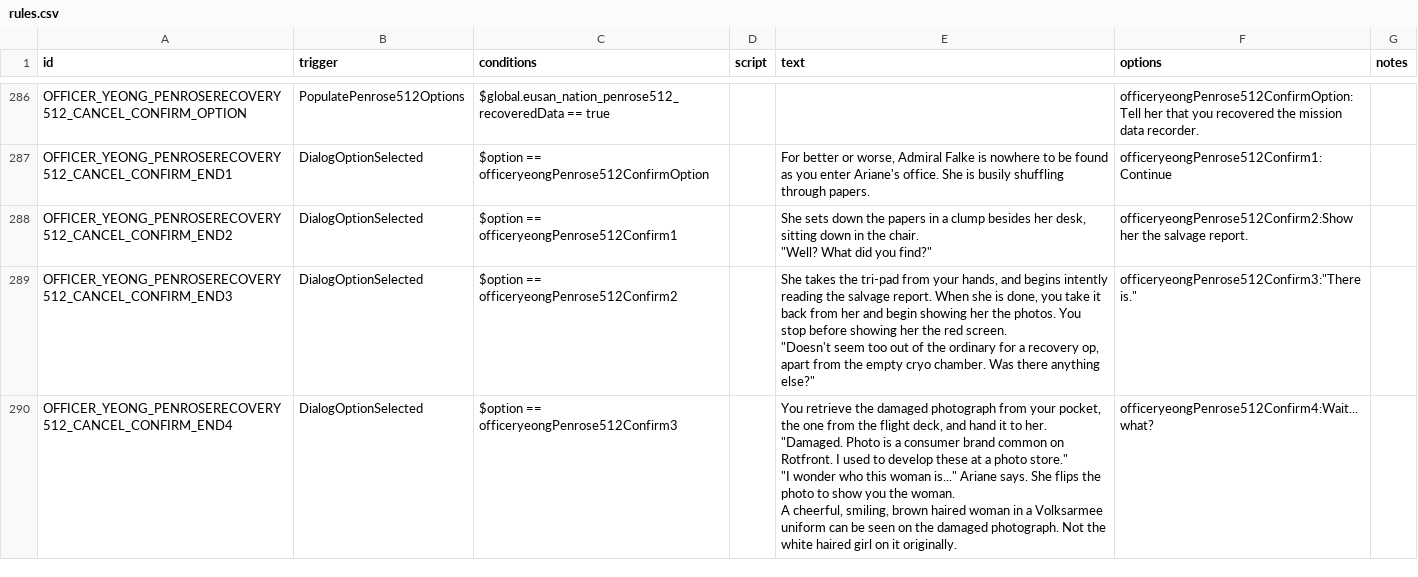
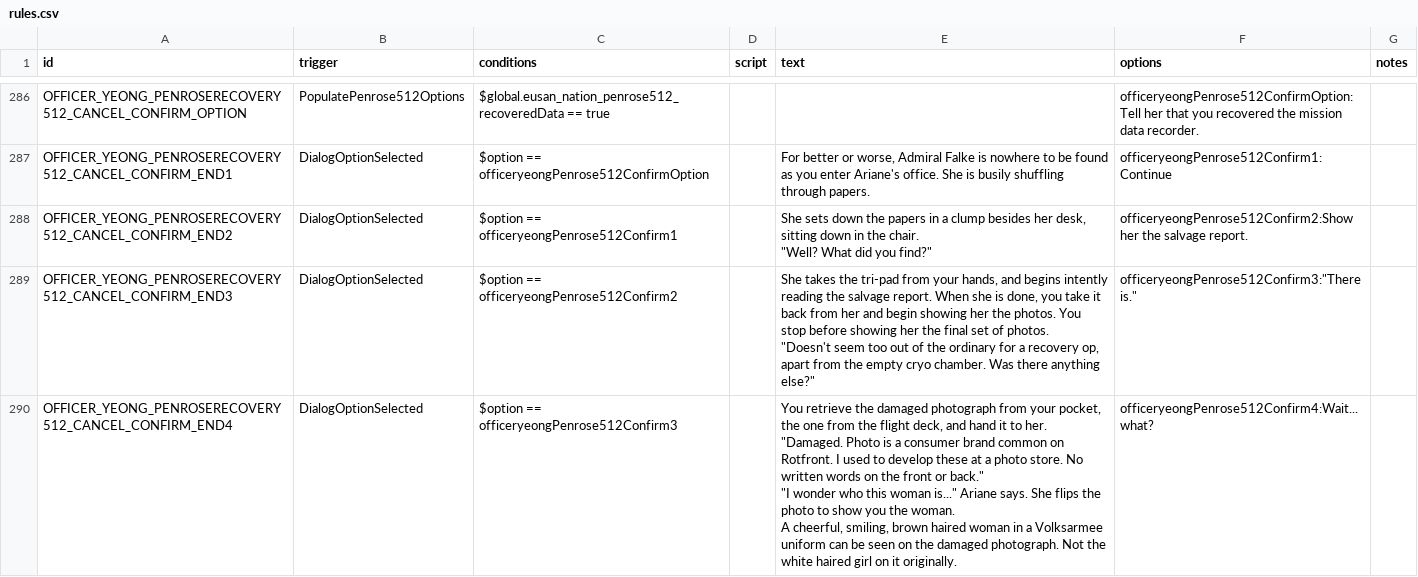
Before and after one commit to naslee2/SignalisMod, a CSV file: data/campaign/rules.csv, drawn as a sheet; only a part is shown, gaps mark what is left out; the diff covers the shown part only.

Commit message:
updating rules for 512 again

```diff
--- a/data/campaign/rules.csv
+++ b/data/campaign/rules.csv
@@ -852,11 +852,11 @@ OFFICER_YEONG_PENROSERECOVERY512_CANCEL_CONFIRM_END2,DialogOptionSelected,"$opti
 ""Well? What did you find?""","officeryeongPenrose512Confirm2:Show her the salvage report.",
-OFFICER_YEONG_PENROSERECOVERY512_CANCEL_CONFIRM_END3,DialogOptionSelected,"$option == officeryeongPenrose512Confirm2",,"She takes the tri-pad from your hands, and begins intently reading the salvage report. When she is done, you take it back from her and begin showing her the photos. You stop before showing her the red screen.
-
-""Doesn't seem too out of the ordinary for a recovery op, apart from the empty cryo chamber. Was there anything else?""","officeryeongPenrose512Confirm3:""There is.""",
-OFFICER_YEONG_PENROSERECOVERY512_CANCEL_CONFIRM_END4,DialogOptionSelected,"$option == officeryeongPenrose512Confirm3",,"You retrieve the damaged photograph from your pocket, the one from the flight deck, and hand it to her.
-
-""Damaged. Photo is a consumer brand common on Rotfront. I used to develop these at a photo store.""
-
-""I wonder who this woman is..."" Ariane says. She flips the photo to show you the woman.
-
-A cheerful, smiling, brown haired woman in a Volksarmee uniform can be seen on the damaged photograph. Not the white haired girl on it originally.","officeryeongPenrose512Confirm4:Wait...what?",
+OFFICER_YEONG_PENROSERECOVERY512_CANCEL_CONFIRM_END3,DialogOptionSelected,"$option == officeryeongPenrose512Confirm2",,"She takes the tri-pad from your hands, and begins intently reading the salvage report. When she is done, you take it back from her and begin showing her the photos. You stop before showing her the final set of photos.
+
+""Doesn't seem too out of the ordinary for a recovery op, apart from the empty cryo chamber. Was there anything else?""","officeryeongPenrose512Confirm3:""There is.""",
+OFFICER_YEONG_PENROSERECOVERY512_CANCEL_CONFIRM_END4,DialogOptionSelected,"$option == officeryeongPenrose512Confirm3",,"You retrieve the damaged photograph from your pocket, the one from the flight deck, and hand it to her.
+
+""Damaged. Photo is a consumer brand common on Rotfront. I used to develop these at a photo store. No written words on the front or back.""
+
+""I wonder who this woman is..."" Ariane says. She flips the photo to show you the woman.
+
+A cheerful, smiling, brown haired woman in a Volksarmee uniform can be seen on the damaged photograph. Not the white haired girl on it originally.","officeryeongPenrose512Confirm4:Wait...what?",
```
Also changed, not shown: 3 edited cells elsewhere in this file.
